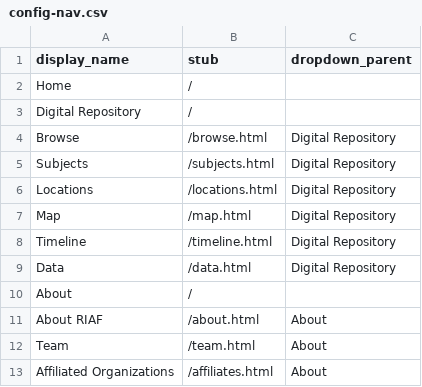
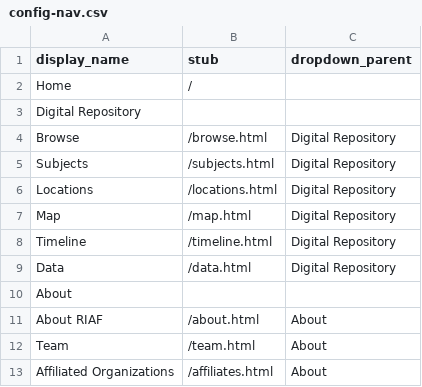
Before and after one commit to riaf-red/riaf-red.github.io, a CSV file: _data/config-nav.csv, drawn as a sheet.

Commit message:
Update config-nav.csv

```diff
--- a/_data/config-nav.csv
+++ b/_data/config-nav.csv
@@ -2,3 +2,3 @@ display_name,stub,dropdown_parent
 Home,/
-Digital Repository,/
+Digital Repository,,
 Browse,/browse.html, Digital Repository
@@ -9,3 +9,3 @@ Timeline,/timeline.html, Digital Repository
 Data,/data.html, Digital Repository
-About,/
+About,,
 About RIAF,/about.html, About
```
